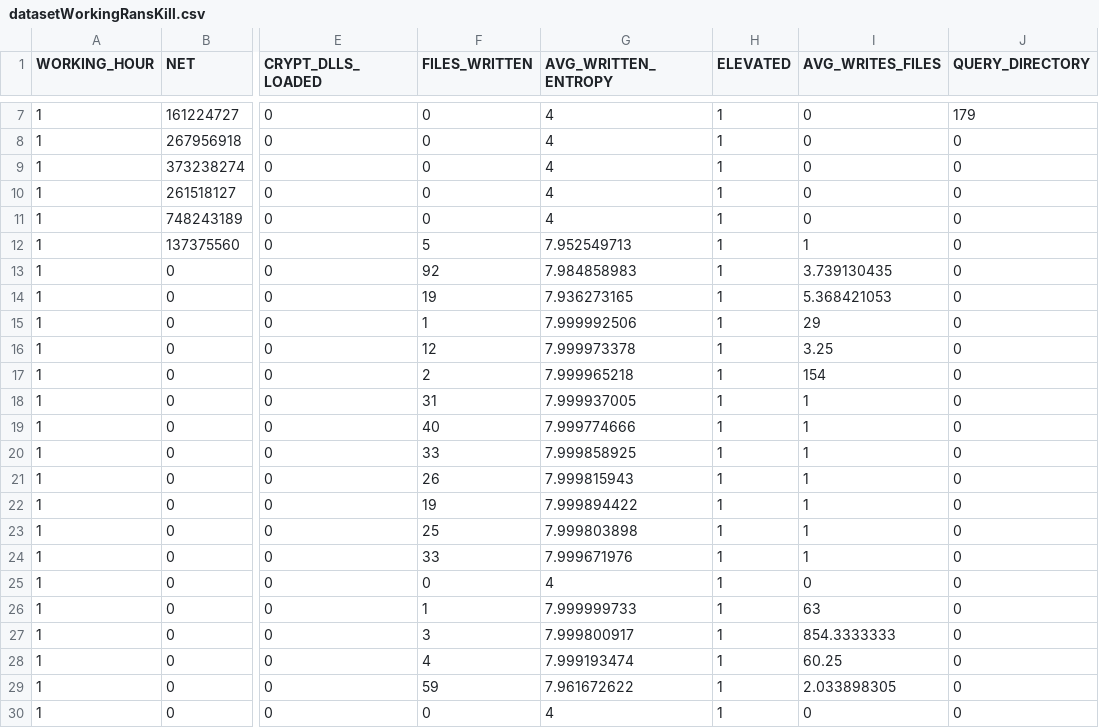
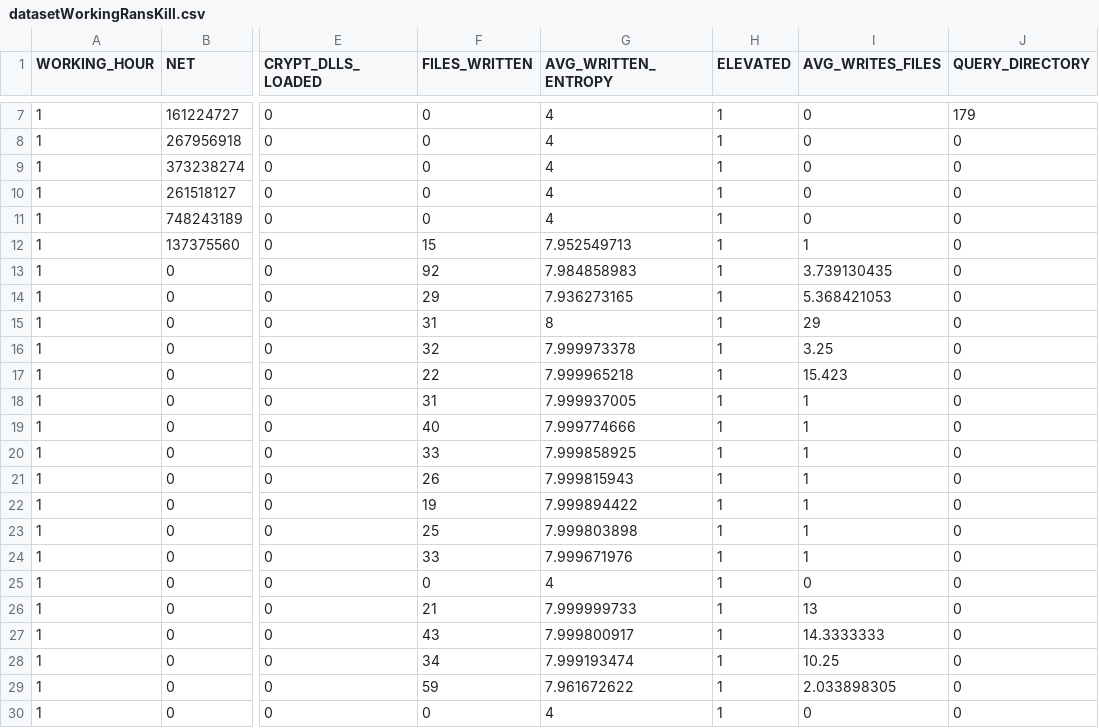
Before and after one commit to AndronikosGiachanatzis/RansomwareDetector, a CSV file: Dataset/DefenseEvasion/datasetWorkingRansKill.csv, drawn as a sheet; only a part is shown, gaps mark what is left out; the diff names each change by its address in the sheet, - before the commit and + after, or states it on an @@ line.

```diff
--- a/Dataset/DefenseEvasion/datasetWorkingRansKill.csv
+++ b/Dataset/DefenseEvasion/datasetWorkingRansKill.csv
-F12 (FILES_WRITTEN): 5
+F12 (FILES_WRITTEN): 15
-F14 (FILES_WRITTEN): 19
+F14 (FILES_WRITTEN): 29
-F15 (FILES_WRITTEN): 1
+F15 (FILES_WRITTEN): 31
-G15 (AVG_WRITTEN_ENTROPY): 7.999992506
+G15 (AVG_WRITTEN_ENTROPY): 8
-F16 (FILES_WRITTEN): 12
+F16 (FILES_WRITTEN): 32
-F17 (FILES_WRITTEN): 2
+F17 (FILES_WRITTEN): 22
-I17 (AVG_WRITES_FILES): 154
+I17 (AVG_WRITES_FILES): 15.423
-F26 (FILES_WRITTEN): 1
+F26 (FILES_WRITTEN): 21
-I26 (AVG_WRITES_FILES): 63
+I26 (AVG_WRITES_FILES): 13
-F27 (FILES_WRITTEN): 3
+F27 (FILES_WRITTEN): 43
-I27 (AVG_WRITES_FILES): 854.3333333
+I27 (AVG_WRITES_FILES): 14.3333333
-F28 (FILES_WRITTEN): 4
+F28 (FILES_WRITTEN): 34
-I28 (AVG_WRITES_FILES): 60.25
+I28 (AVG_WRITES_FILES): 10.25
```
Also changed, not shown: Dataset/DefenseEvasion/datasetNonWorkingRansKill.csv, Dataset/DefenseEvasion/datasetWorkingRansKillAuto.csv, 3 other files.
